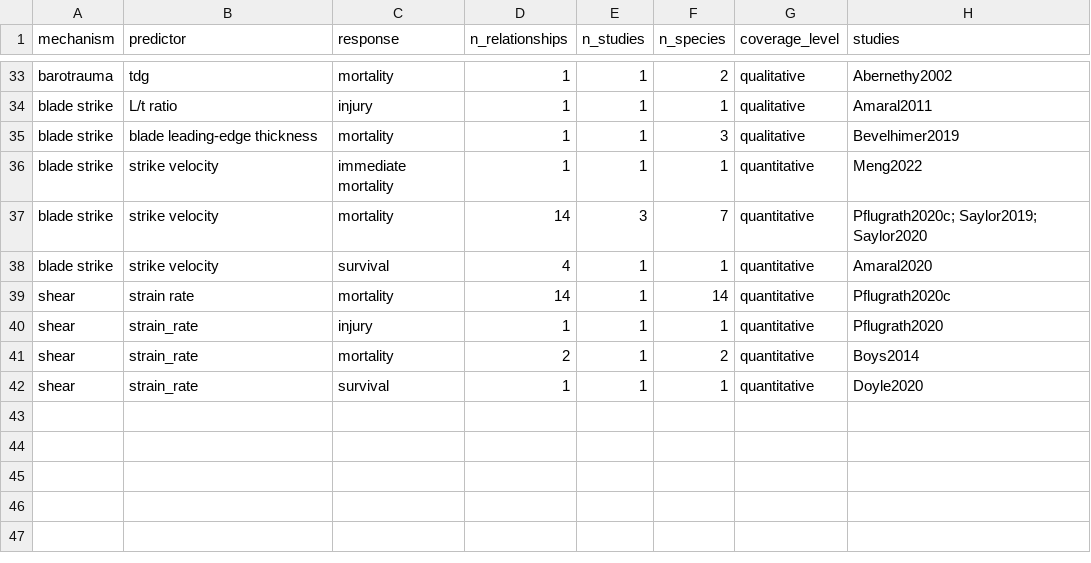
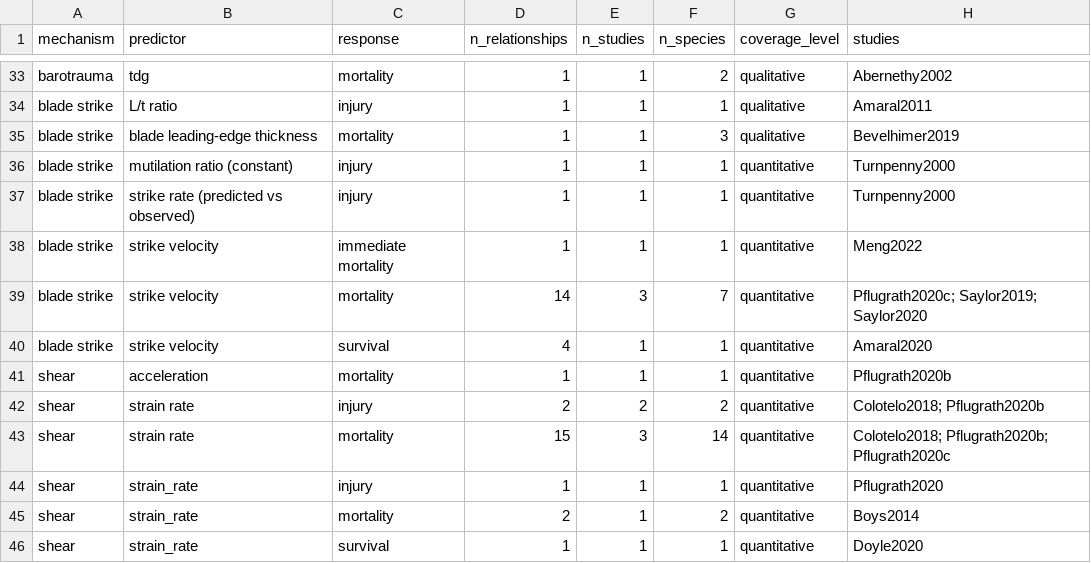
Before and after one commit to jtuhtan/downstream-fish-passage-injury-mortality-knowledge_base, a CSV file: outputs/stressor_response_coverage.csv, drawn as a sheet; only a part is shown, gaps mark what is left out.

```diff
--- a/outputs/stressor_response_coverage.csv
+++ b/outputs/stressor_response_coverage.csv
@@ -35,2 +35,4 @@ blade strike,L/t ratio,injury,1,1,1,qualitative,Amaral2011
 blade strike,blade leading-edge thickness,mortality,1,1,3,qualitative,Bevelhimer2019
+blade strike,mutilation ratio (constant),injury,1,1,1,quantitative,Turnpenny2000
+blade strike,strike rate (predicted vs observed),injury,1,1,1,quantitative,Turnpenny2000
 blade strike,strike velocity,immediate mortality,1,1,1,quantitative,Meng2022
@@ -38,3 +40,5 @@ blade strike,strike velocity,mortality,14,3,7,quantitative,Pflugrath2020c; Saylo
 blade strike,strike velocity,survival,4,1,1,quantitative,Amaral2020
-shear,strain rate,mortality,14,1,14,quantitative,Pflugrath2020c
+shear,acceleration,mortality,1,1,1,quantitative,Pflugrath2020b
+shear,strain rate,injury,2,2,2,quantitative,Colotelo2018; Pflugrath2020b
+shear,strain rate,mortality,15,3,14,quantitative,Colotelo2018; Pflugrath2020b; Pflugrath2020c
 shear,strain_rate,injury,1,1,1,quantitative,Pflugrath2020
```
Also changed, not shown: data/dose_response_models.csv, data/equations.csv, 8 other files.
